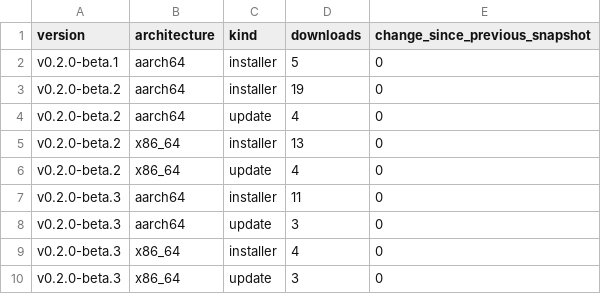
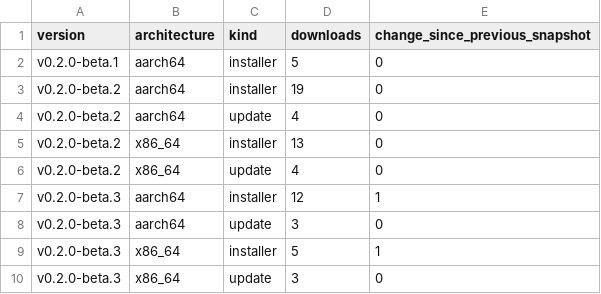
Before and after one commit to zachealy1/orchestrator, a CSV file: downloads.csv, drawn as a sheet.

Commit message:
chore(metrics): snapshot downloads and clone history

```diff
--- a/downloads.csv
+++ b/downloads.csv
@@ -6,5 +6,5 @@ v0.2.0-beta.2,x86_64,installer,13,0
 v0.2.0-beta.2,x86_64,update,4,0
-v0.2.0-beta.3,aarch64,installer,11,0
+v0.2.0-beta.3,aarch64,installer,12,1
 v0.2.0-beta.3,aarch64,update,3,0
-v0.2.0-beta.3,x86_64,installer,4,0
+v0.2.0-beta.3,x86_64,installer,5,1
 v0.2.0-beta.3,x86_64,update,3,0
```
Also changed, not shown: clones/daily.csv, daily.csv, 7 other files.
